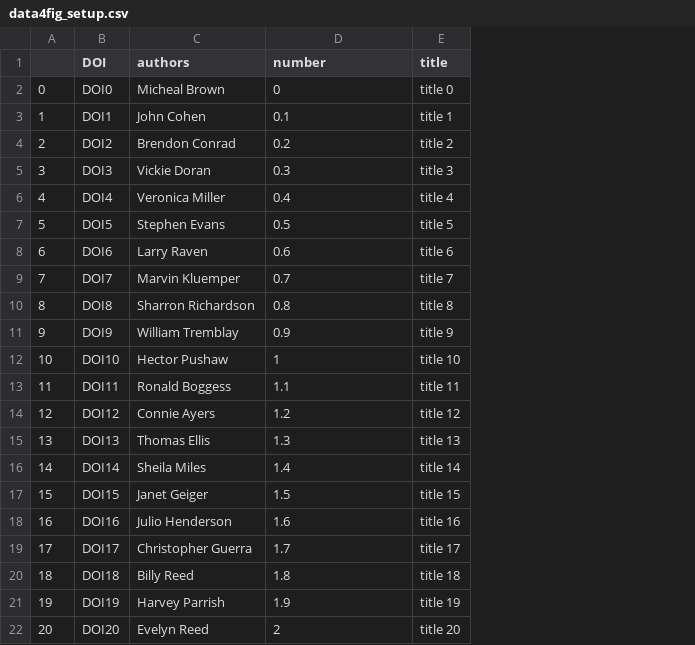
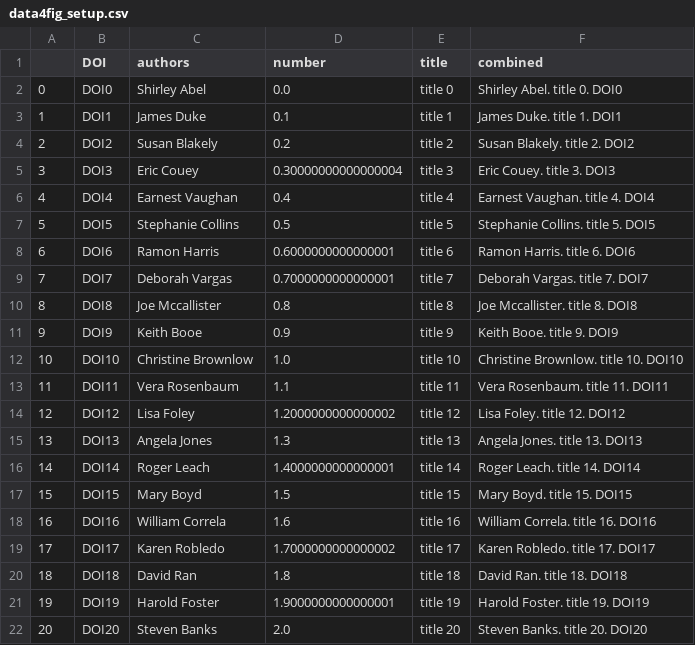
Before and after one commit to jecd/talknerdy2me, a CSV file: data4fig_setup.csv, drawn as a sheet; only a part is shown; the diff covers the shown part only; the diff names each change by its address in the sheet, - before the commit and + after, or states it on an @@ line.

Commit message:
Add files via upload

```diff
--- a/data4fig_setup.csv
+++ b/data4fig_setup.csv
+column F (combined), rows 2-22: Shirley Abel. title 0. DOI0 | James Duke. title 1. DOI1 | Susan Blakely. title 2. DOI2 | Eric Couey. title 3. DOI3 | Earnest Vaughan. title 4. DOI4 | Stephanie Collins. title 5. DOI5 | Ramon Harris. title 6. DOI6 | Deborah Vargas. title 7. DOI7 | Joe Mccallister. title 8. DOI8 | Keith Booe. title 9. DOI9 | Christine Brownlow. title 10. DOI10 | Vera Rosenbaum. title 11. DOI11 | Lisa Foley. title 12. DOI12 | Angela Jones. title 13. DOI13 | Roger Leach. title 14. DOI14 | Mary Boyd. title 15. DOI15 | William Correla. title 16. DOI16 | Karen Robledo. title 17. DOI17 | David Ran. title 18. DOI18 | Harold Foster. title 19. DOI19 | Steven Banks. title 20. DOI20
-C2 (authors): Micheal Brown
+C2 (authors): Shirley Abel
-D2 (number): 0
+D2 (number): 0.0
-C3 (authors): John Cohen
+C3 (authors): James Duke
-C4 (authors): Brendon Conrad
+C4 (authors): Susan Blakely
-C5 (authors): Vickie Doran
+C5 (authors): Eric Couey
-D5 (number): 0.3
+D5 (number): 0.30000000000000004
-C6 (authors): Veronica Miller
+C6 (authors): Earnest Vaughan
-C7 (authors): Stephen Evans
+C7 (authors): Stephanie Collins
-C8 (authors): Larry Raven
+C8 (authors): Ramon Harris
-D8 (number): 0.6
+D8 (number): 0.6000000000000001
-C9 (authors): Marvin Kluemper
+C9 (authors): Deborah Vargas
-D9 (number): 0.7
+D9 (number): 0.7000000000000001
-C10 (authors): Sharron Richardson
+C10 (authors): Joe Mccallister
-C11 (authors): William Tremblay
+C11 (authors): Keith Booe
-C12 (authors): Hector Pushaw
+C12 (authors): Christine Brownlow
-D12 (number): 1
+D12 (number): 1.0
-C13 (authors): Ronald Boggess
+C13 (authors): Vera Rosenbaum
-C14 (authors): Connie Ayers
+C14 (authors): Lisa Foley
-D14 (number): 1.2
+D14 (number): 1.2000000000000002
-C15 (authors): Thomas Ellis
+C15 (authors): Angela Jones
-C16 (authors): Sheila Miles
+C16 (authors): Roger Leach
-D16 (number): 1.4
+D16 (number): 1.4000000000000001
-C17 (authors): Janet Geiger
+C17 (authors): Mary Boyd
-C18 (authors): Julio Henderson
+C18 (authors): William Correla
-C19 (authors): Christopher Guerra
+C19 (authors): Karen Robledo
-D19 (number): 1.7
+D19 (number): 1.7000000000000002
-C20 (authors): Billy Reed
+C20 (authors): David Ran
-C21 (authors): Harvey Parrish
+C21 (authors): Harold Foster
-D21 (number): 1.9
+D21 (number): 1.9000000000000001
-C22 (authors): Evelyn Reed
+C22 (authors): Steven Banks
-D22 (number): 2
+D22 (number): 2.0
```
Also changed, not shown: 44 edited cells elsewhere in this file.
